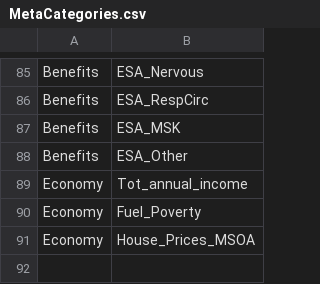
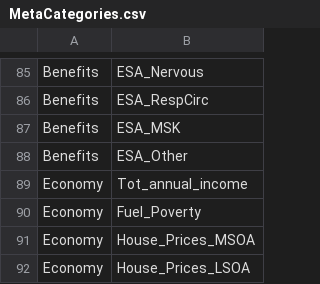
Before and after one commit to bwd-ph/mapdata, a CSV file: MetaCategories.csv, drawn as a sheet; only a part is shown, gaps mark what is left out.

```diff
--- a/MetaCategories.csv
+++ b/MetaCategories.csv
@@ -91 +91,2 @@ Economy,Fuel_Poverty
 Economy,House_Prices_MSOA
+Economy,House_Prices_LSOA
```
Also changed, not shown: Metadata.csv, PennineOther_LSOA.csv, 2 other files.
